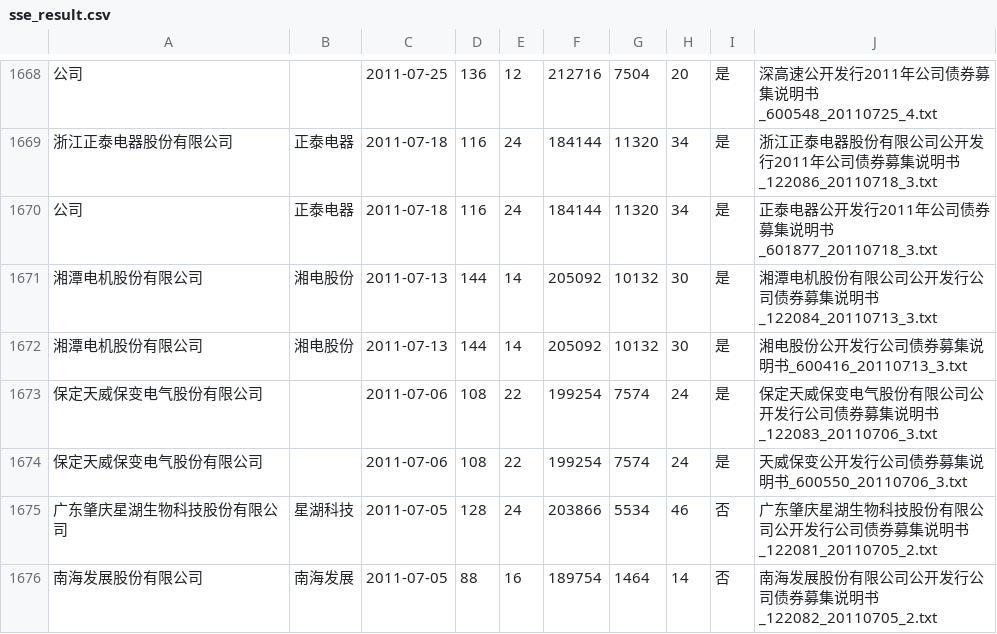
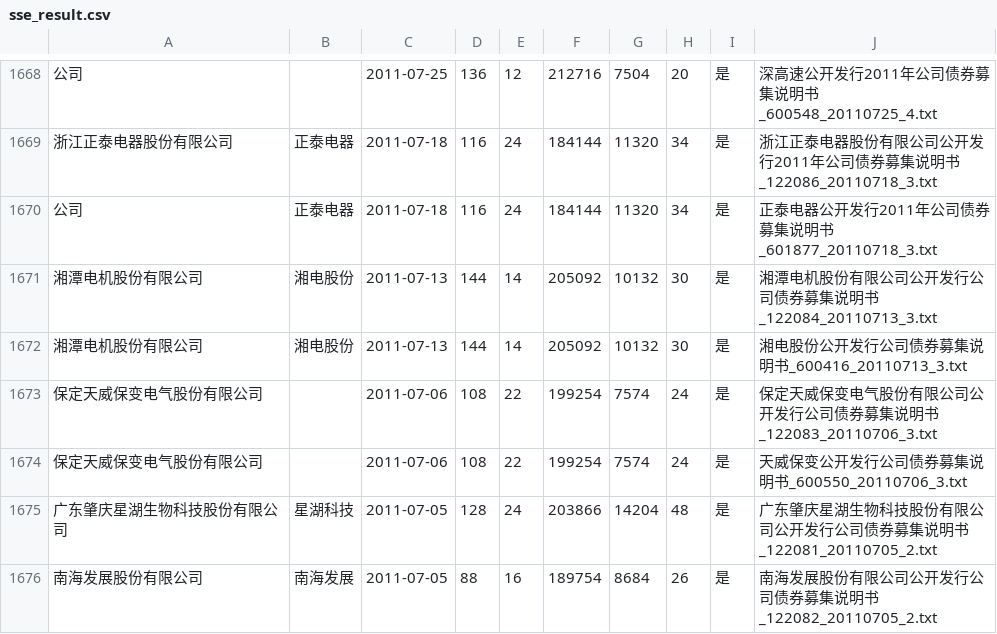
Before and after one commit to yanqiangmiffy/bond-prospectus, a CSV file: result/sse_result.csv, drawn as a sheet; only a part is shown, gaps mark what is left out; the diff covers the shown part only; the diff names each change by its address in the sheet, - before the commit and + after, or states it on an @@ line.

```diff
--- a/result/sse_result.csv
+++ b/result/sse_result.csv
-G1675: 5534
+G1675: 14204
-H1675: 46
+H1675: 48
-I1675:I1676: 否
+I1675:I1676: 是
-G1676: 1464
+G1676: 8684
-H1676: 14
+H1676: 26
```
Also changed, not shown: 144 edited cells elsewhere in this file, result/szse_result.csv, result/债券募集说明书统计数据.csv, 1 other file.
